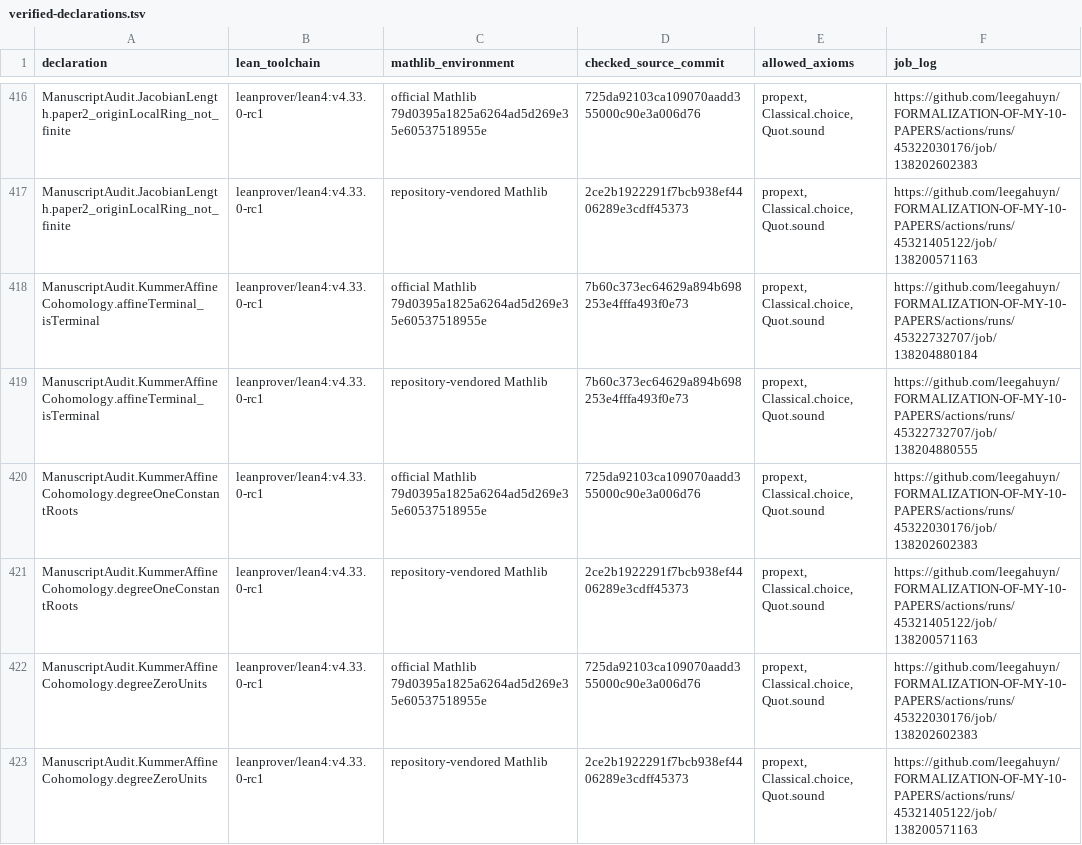
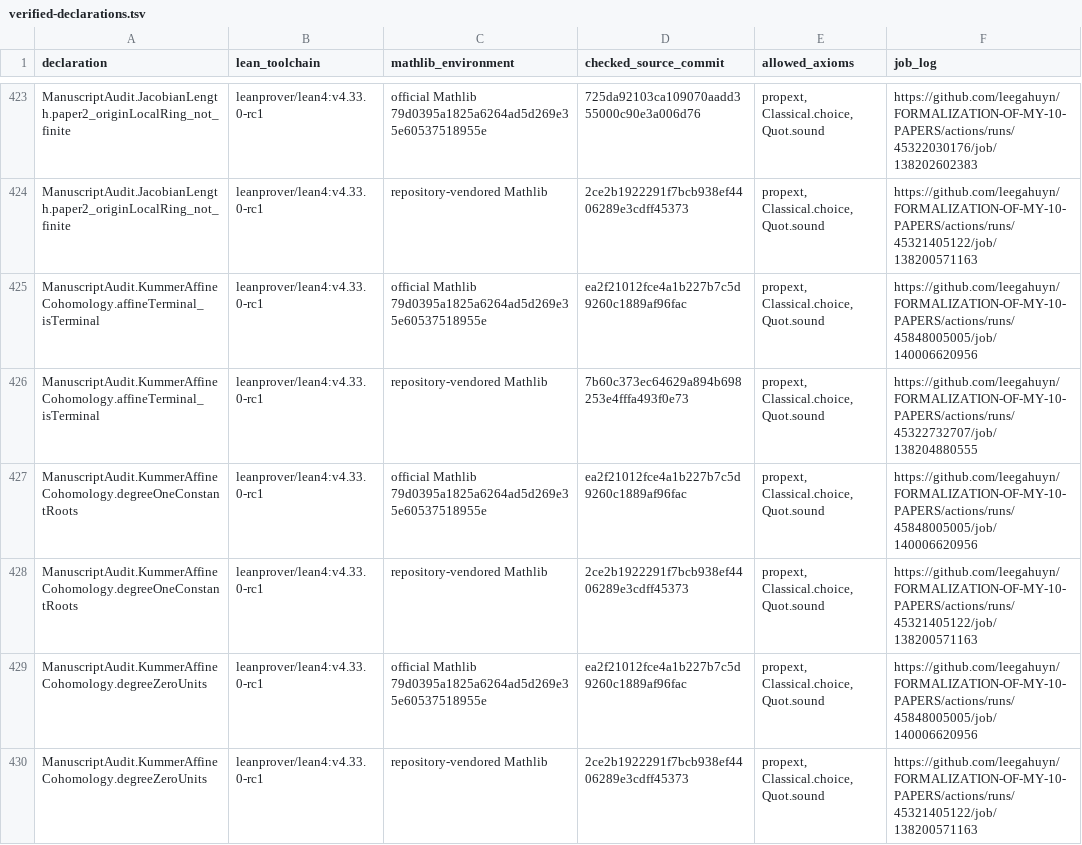
Before and after one commit to leegahuyn/FORMALIZATION-OF-MY-10-PAPERS, a TSV file: PrimalitySheafVerification/ManuscriptAudit/verified-declarations.tsv, drawn as a sheet; only a part is shown, gaps mark what is left out; the diff covers the shown part only.

Commit message:
Check conjugate-linear shadows and signed cusp cohomology

```diff
--- a/PrimalitySheafVerification/ManuscriptAudit/verified-declarations.tsv
+++ b/PrimalitySheafVerification/ManuscriptAudit/verified-declarations.tsv
@@ -417,7 +424,7 @@ ManuscriptAudit.JacobianLength.paper2_originLocalRing_not_finite	leanprover/lean
 ManuscriptAudit.JacobianLength.paper2_originLocalRing_not_finite	leanprover/lean4:v4.33.0-rc1	repository-vendored Mathlib	2ce2b1922291f7bcb938ef4406289e3cdff45373	propext, Classical.choice, Quot.sound	https://github.com/leegahuyn/FORMALIZATION-OF-MY-10-PAPERS/actions/runs/45321405122/job/138200571163
-ManuscriptAudit.KummerAffineCohomology.affineTerminal_isTerminal	leanprover/lean4:v4.33.0-rc1	official Mathlib 79d0395a1825a6264ad5d269e35e60537518955e	7b60c373ec64629a894b698253e4fffa493f0e73	propext, Classical.choice, Quot.sound	https://github.com/leegahuyn/FORMALIZATION-OF-MY-10-PAPERS/actions/runs/45322732707/job/138204880184
+ManuscriptAudit.KummerAffineCohomology.affineTerminal_isTerminal	leanprover/lean4:v4.33.0-rc1	official Mathlib 79d0395a1825a6264ad5d269e35e60537518955e	ea2f21012fce4a1b227b7c5d9260c1889af96fac	propext, Classical.choice, Quot.sound	https://github.com/leegahuyn/FORMALIZATION-OF-MY-10-PAPERS/actions/runs/45848005005/job/140006620956
 ManuscriptAudit.KummerAffineCohomology.affineTerminal_isTerminal	leanprover/lean4:v4.33.0-rc1	repository-vendored Mathlib	7b60c373ec64629a894b698253e4fffa493f0e73	propext, Classical.choice, Quot.sound	https://github.com/leegahuyn/FORMALIZATION-OF-MY-10-PAPERS/actions/runs/45322732707/job/138204880555
-ManuscriptAudit.KummerAffineCohomology.degreeOneConstantRoots	leanprover/lean4:v4.33.0-rc1	official Mathlib 79d0395a1825a6264ad5d269e35e60537518955e	725da92103ca109070aadd355000c90e3a006d76	propext, Classical.choice, Quot.sound	https://github.com/leegahuyn/FORMALIZATION-OF-MY-10-PAPERS/actions/runs/45322030176/job/138202602383
+ManuscriptAudit.KummerAffineCohomology.degreeOneConstantRoots	leanprover/lean4:v4.33.0-rc1	official Mathlib 79d0395a1825a6264ad5d269e35e60537518955e	ea2f21012fce4a1b227b7c5d9260c1889af96fac	propext, Classical.choice, Quot.sound	https://github.com/leegahuyn/FORMALIZATION-OF-MY-10-PAPERS/actions/runs/45848005005/job/140006620956
 ManuscriptAudit.KummerAffineCohomology.degreeOneConstantRoots	leanprover/lean4:v4.33.0-rc1	repository-vendored Mathlib	2ce2b1922291f7bcb938ef4406289e3cdff45373	propext, Classical.choice, Quot.sound	https://github.com/leegahuyn/FORMALIZATION-OF-MY-10-PAPERS/actions/runs/45321405122/job/138200571163
-ManuscriptAudit.KummerAffineCohomology.degreeZeroUnits	leanprover/lean4:v4.33.0-rc1	official Mathlib 79d0395a1825a6264ad5d269e35e60537518955e	725da92103ca109070aadd355000c90e3a006d76	propext, Classical.choice, Quot.sound	https://github.com/leegahuyn/FORMALIZATION-OF-MY-10-PAPERS/actions/runs/45322030176/job/138202602383
+ManuscriptAudit.KummerAffineCohomology.degreeZeroUnits	leanprover/lean4:v4.33.0-rc1	official Mathlib 79d0395a1825a6264ad5d269e35e60537518955e	ea2f21012fce4a1b227b7c5d9260c1889af96fac	propext, Classical.choice, Quot.sound	https://github.com/leegahuyn/FORMALIZATION-OF-MY-10-PAPERS/actions/runs/45848005005/job/140006620956
 ManuscriptAudit.KummerAffineCohomology.degreeZeroUnits	leanprover/lean4:v4.33.0-rc1	repository-vendored Mathlib	2ce2b1922291f7bcb938ef4406289e3cdff45373	propext, Classical.choice, Quot.sound	https://github.com/leegahuyn/FORMALIZATION-OF-MY-10-PAPERS/actions/runs/45321405122/job/138200571163
```
Also changed, not shown: 9 added rows and 30 edited cells elsewhere in this file, 14 other files.
